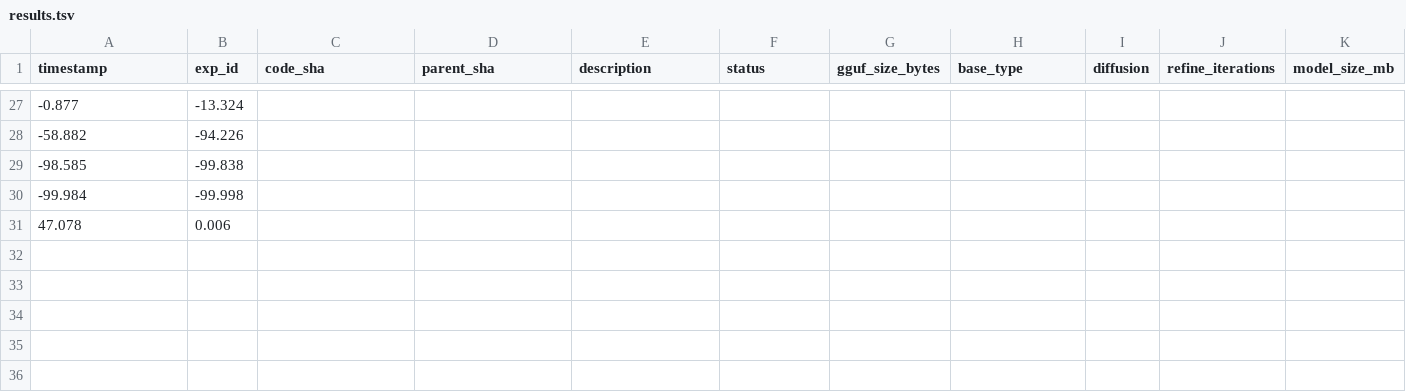
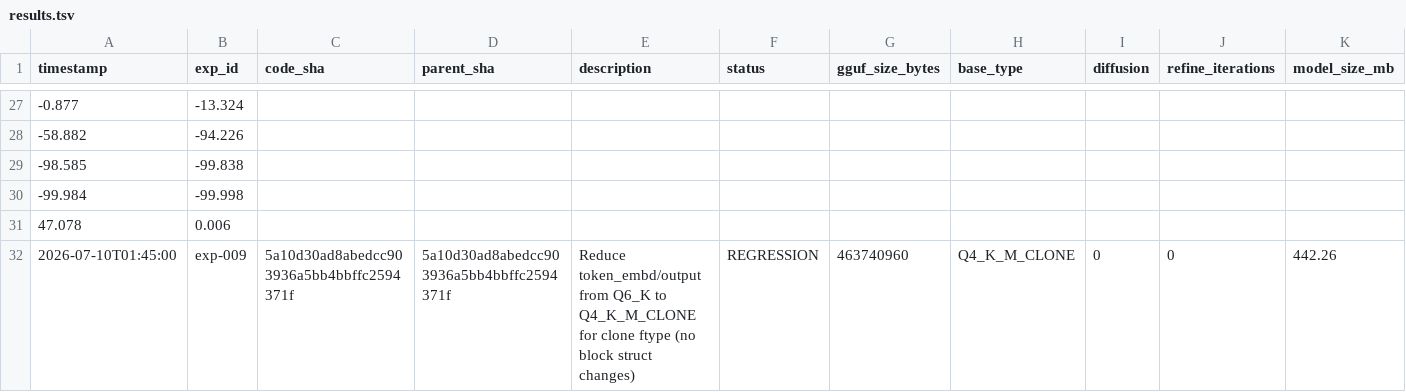
Before and after one commit to vektorprime/llama.cpp, a TSV file: results.tsv, drawn as a sheet; only a part is shown, gaps mark what is left out; rows hold the shown columns only; the diff names each change by its address in the sheet, - before the commit and + after, or states it on an @@ line.

Commit message:
auto-research: record exp-009 (regression — token_embd Q6_K→Q4_K_M_CLONE saves 62.5MB but KLD 0.0739 > 0.0629)

```diff
--- a/results.tsv
+++ b/results.tsv
+row 32: 2026-07-10T01:45:00 | exp-009 | 5a10d30ad8abedcc903936a5bb4bbffc2594371f | 5a10d30ad8abedcc903936a5bb4bbffc2594371f | Reduce token_embd/output from Q6_K to Q4_K_M_CLONE for clone ftype (no block struct changes) | REGRESSION | 463740960 | Q4_K_M_CLONE | 0 | 0 | 442.26
```
Also changed, not shown: 1 other file.
